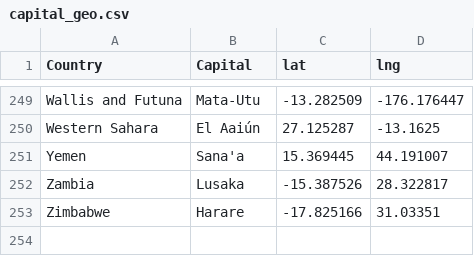
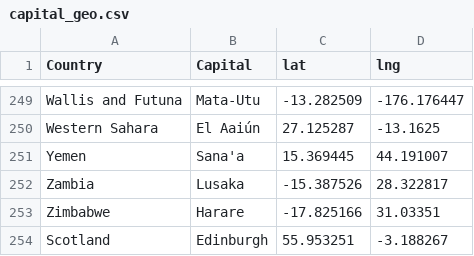
Before and after one commit to nba556677go/alcohol-dashboard, a CSV file: public/data/capital_geo.csv, drawn as a sheet; only a part is shown, gaps mark what is left out; the diff names each change by its address in the sheet, - before the commit and + after, or states it on an @@ line.

```diff
--- a/public/data/capital_geo.csv
+++ b/public/data/capital_geo.csv
+row 254: Scotland | Edinburgh | 55.953251 | -3.188267
```
Also changed, not shown: public/data/conusmption_gdp_happiness_year_processed.csv, 2 other files.
